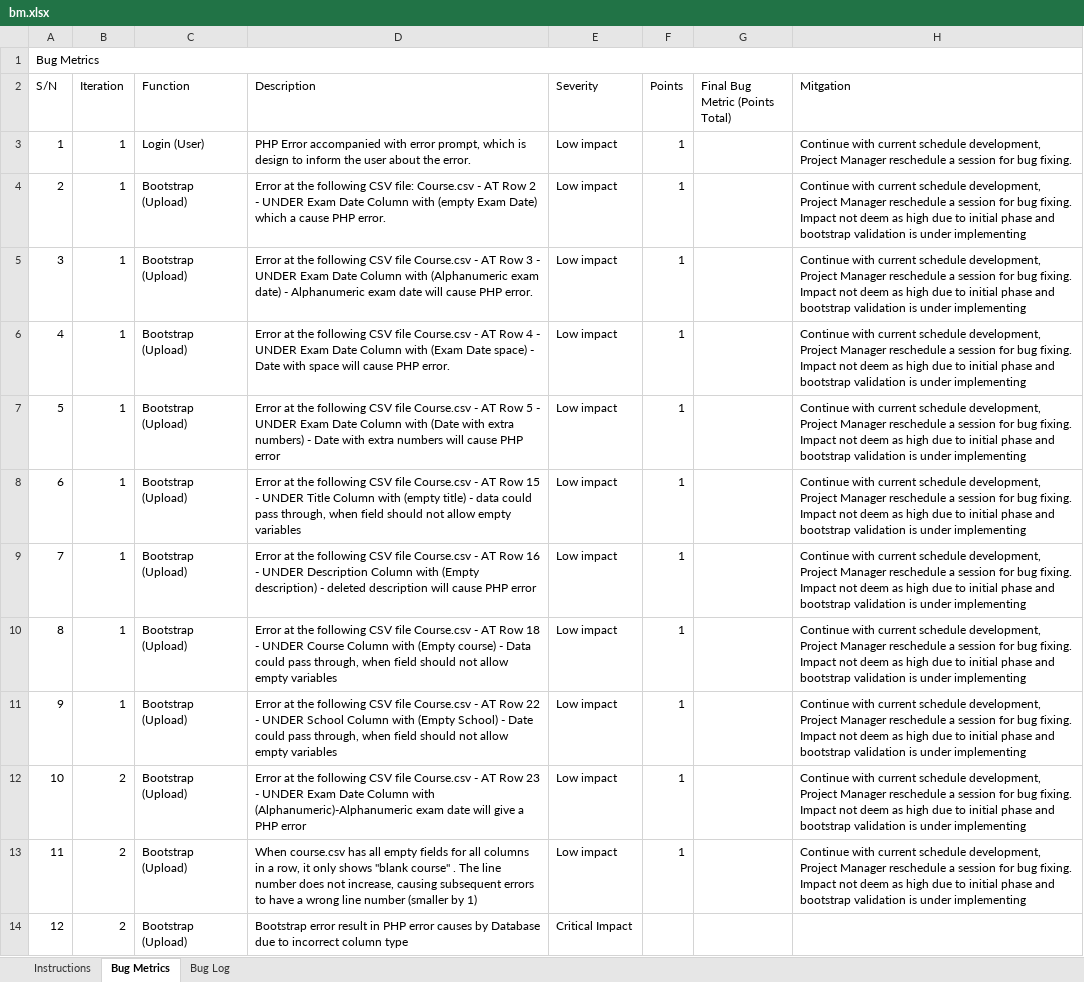
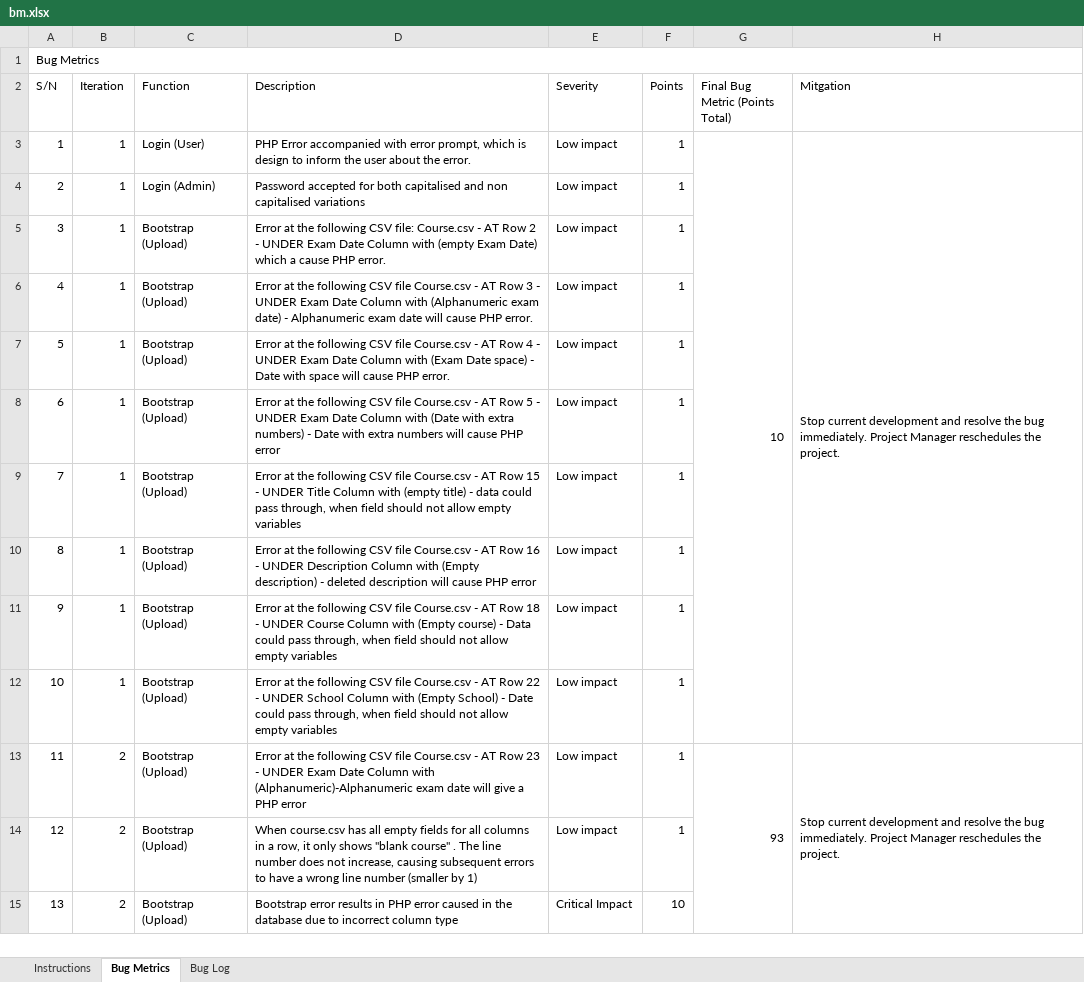
Before and after one commit to simshengqin/IS212, an Excel workbook: metrics/bm.xlsx, sheet Bug Metrics, drawn as a sheet; only a part is shown; values as stored, in another font and other column widths than the file's, no cell formats; conditional formats not drawn; addresses are those after the commit; the diff covers the shown part only; the diff names each change by its address in the sheet, - before the commit and + after, or states it on an @@ line.

Commit message:
Update bm.xlsx

```diff
--- a/metrics/bm.xlsx (sheet Bug Metrics)
+++ b/metrics/bm.xlsx (sheet Bug Metrics)
-G3 (Final Bug Metric (Points Total)): (empty)
+G3 (Final Bug Metric (Points Total)): 10
+G3:G12 merged
-H3 (Mitgation): Continue with current schedule development, Project Manager reschedule a session for bug fixing.
+H3 (Mitgation): Stop current development and resolve the bug immediately. Project Manager reschedules the project.
+H3:H12 merged
+row 4: 2 | 1 | Login (Admin) | Password accepted for both capitalised and non capitalised variations | Low impact | 1
@@ column A (S/N) renumbered between rows 5 and 73 @@
-H5:H12 (Mitgation): Continue with current schedule development, Project Manager reschedule a session for bug fixing. Impact not deem as high due to initial phase and bootstrap validation is under implementing
+H5:H12 (Mitgation): (empty)
-G13 (Final Bug Metric (Points Total)): (empty)
+G13 (Final Bug Metric (Points Total)): 93
+G13:G29 merged
-H13 (Mitgation): Continue with current schedule development, Project Manager reschedule a session for bug fixing. Impact not deem as high due to initial phase and bootstrap validation is under implementing
+H13 (Mitgation): Stop current development and resolve the bug immediately. Project Manager reschedules the project.
+H13:H29 merged
-H14 (Mitgation): Continue with current schedule development, Project Manager reschedule a session for bug fixing. Impact not deem as high due to initial phase and bootstrap validation is under implementing
+H14 (Mitgation): (empty)
-D15 (Description): Bootstrap error result in PHP error causes by Database due to…
+D15 (Description): Bootstrap error results in PHP error caused in the database due to…
-F15 (Points): (empty)
+F15 (Points): 10
```
Also changed, not shown: 12 added rows, 3 removed rows, 94 edited cells and merged cells elsewhere in this sheet, sheet Bug Log, cell formats.
